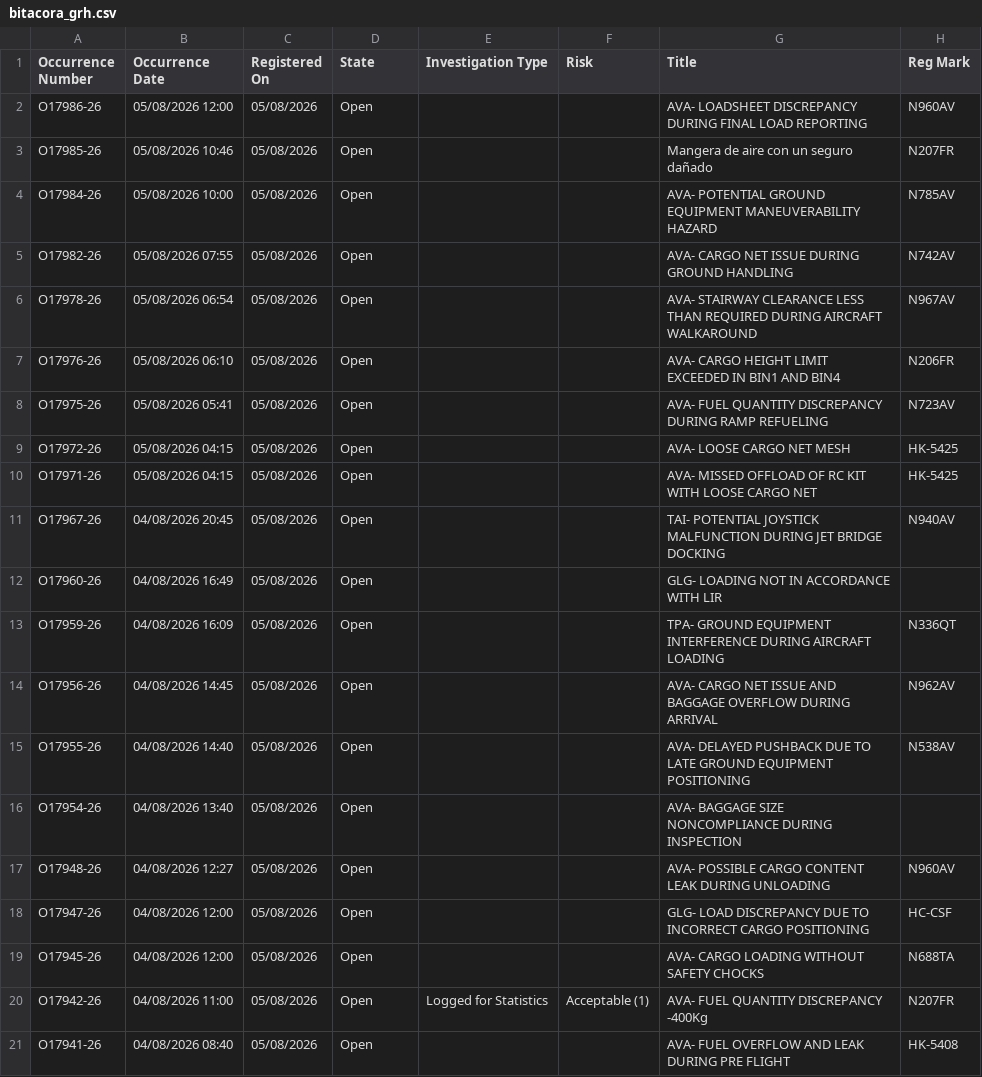
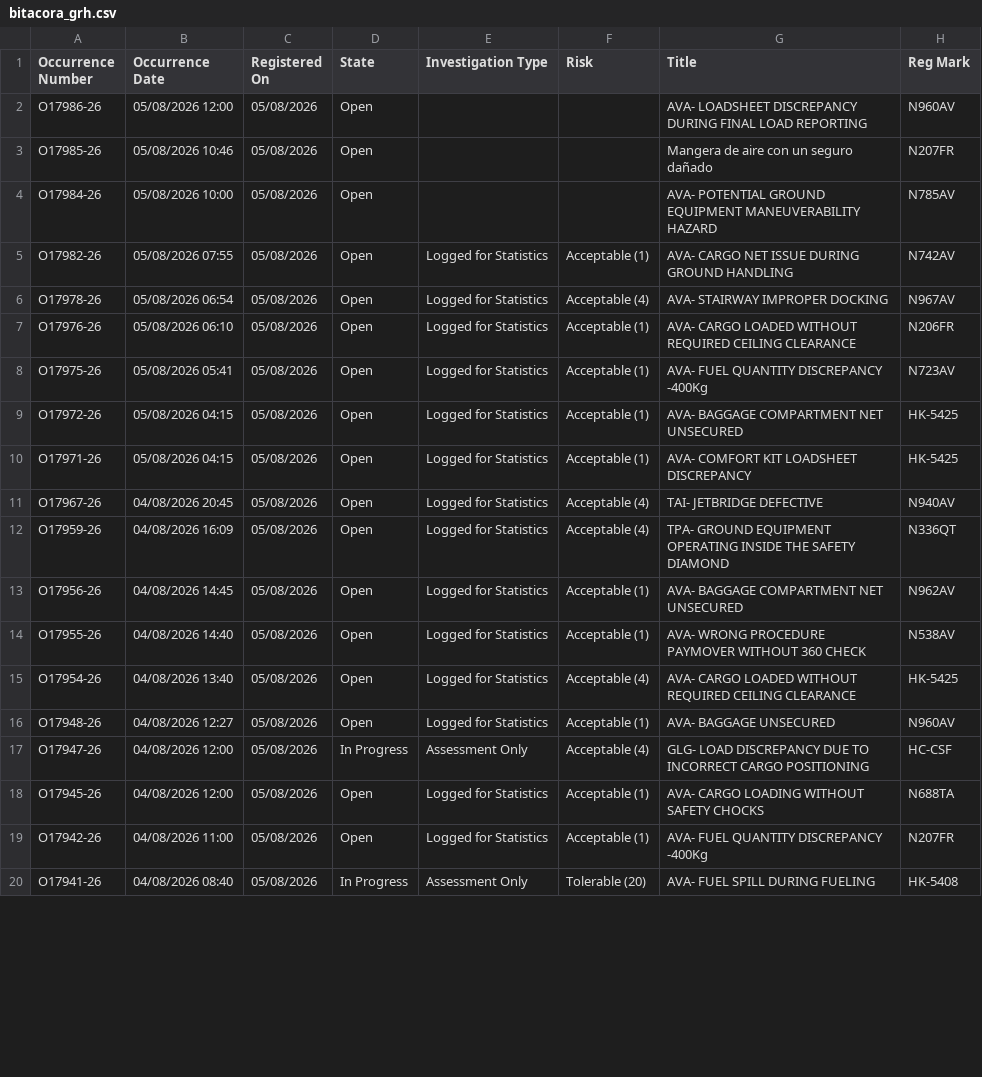
Before and after one commit to luibernip/segops, a CSV file: bitacora_grh.csv, drawn as a sheet; only a part is shown; the diff covers the shown part only.

```diff
--- a/bitacora_grh.csv
+++ b/bitacora_grh.csv
@@ -4,18 +4,17 @@ O17985-26,05/08/2026 10:46,05/08/2026,Open,,,Mangera de aire con un seguro daña
 O17984-26,05/08/2026 10:00,05/08/2026,Open,,,AVA- POTENTIAL GROUND EQUIPMENT MANEUVERABILITY HAZARD,N785AV
-O17982-26,05/08/2026 07:55,05/08/2026,Open,,,AVA- CARGO NET ISSUE DURING GROUND HANDLING,N742AV
-O17978-26,05/08/2026 06:54,05/08/2026,Open,,,AVA- STAIRWAY CLEARANCE LESS THAN REQUIRED DURING AIRCRAFT WALKAROUND,N967AV
-O17976-26,05/08/2026 06:10,05/08/2026,Open,,,AVA- CARGO HEIGHT LIMIT EXCEEDED IN BIN1 AND BIN4,N206FR
-O17975-26,05/08/2026 05:41,05/08/2026,Open,,,AVA- FUEL QUANTITY DISCREPANCY DURING RAMP REFUELING,N723AV
-O17972-26,05/08/2026 04:15,05/08/2026,Open,,,AVA- LOOSE CARGO NET MESH,HK-5425
-O17971-26,05/08/2026 04:15,05/08/2026,Open,,,AVA- MISSED OFFLOAD OF RC KIT WITH LOOSE CARGO NET,HK-5425
-O17967-26,04/08/2026 20:45,05/08/2026,Open,,,TAI- POTENTIAL JOYSTICK MALFUNCTION DURING JET BRIDGE DOCKING,N940AV
-O17960-26,04/08/2026 16:49,05/08/2026,Open,,,GLG- LOADING NOT IN ACCORDANCE WITH LIR,
-O17959-26,04/08/2026 16:09,05/08/2026,Open,,,TPA- GROUND EQUIPMENT INTERFERENCE DURING AIRCRAFT LOADING,N336QT
-O17956-26,04/08/2026 14:45,05/08/2026,Open,,,AVA- CARGO NET ISSUE AND BAGGAGE OVERFLOW DURING ARRIVAL,N962AV
-O17955-26,04/08/2026 14:40,05/08/2026,Open,,,AVA- DELAYED PUSHBACK DUE TO LATE GROUND EQUIPMENT POSITIONING,N538AV
-O17954-26,04/08/2026 13:40,05/08/2026,Open,,,AVA- BAGGAGE SIZE NONCOMPLIANCE DURING INSPECTION,
-O17948-26,04/08/2026 12:27,05/08/2026,Open,,,AVA- POSSIBLE CARGO CONTENT LEAK DURING UNLOADING,N960AV
-O17947-26,04/08/2026 12:00,05/08/2026,Open,,,GLG- LOAD DISCREPANCY DUE TO INCORRECT CARGO POSITIONING,HC-CSF
-O17945-26,04/08/2026 12:00,05/08/2026,Open,,,AVA- CARGO LOADING WITHOUT SAFETY CHOCKS,N688TA
+O17982-26,05/08/2026 07:55,05/08/2026,Open,Logged for Statistics,Acceptable (1),AVA- CARGO NET ISSUE DURING GROUND HANDLING,N742AV
+O17978-26,05/08/2026 06:54,05/08/2026,Open,Logged for Statistics,Acceptable (4),AVA- STAIRWAY IMPROPER DOCKING,N967AV
+O17976-26,05/08/2026 06:10,05/08/2026,Open,Logged for Statistics,Acceptable (1),AVA- CARGO LOADED WITHOUT REQUIRED CEILING CLEARANCE,N206FR
+O17975-26,05/08/2026 05:41,05/08/2026,Open,Logged for Statistics,Acceptable (1),AVA- FUEL QUANTITY DISCREPANCY -400Kg,N723AV
+O17972-26,05/08/2026 04:15,05/08/2026,Open,Logged for Statistics,Acceptable (1),AVA- BAGGAGE COMPARTMENT NET UNSECURED,HK-5425
+O17971-26,05/08/2026 04:15,05/08/2026,Open,Logged for Statistics,Acceptable (1),AVA- COMFORT KIT LOADSHEET DISCREPANCY,HK-5425
+O17967-26,04/08/2026 20:45,05/08/2026,Open,Logged for Statistics,Acceptable (4),TAI- JETBRIDGE DEFECTIVE,N940AV
+O17959-26,04/08/2026 16:09,05/08/2026,Open,Logged for Statistics,Acceptable (4),TPA- GROUND EQUIPMENT OPERATING INSIDE THE SAFETY DIAMOND,N336QT
+O17956-26,04/08/2026 14:45,05/08/2026,Open,Logged for Statistics,Acceptable (1),AVA- BAGGAGE COMPARTMENT NET UNSECURED,N962AV
+O17955-26,04/08/2026 14:40,05/08/2026,Open,Logged for Statistics,Acceptable (1),AVA- WRONG PROCEDURE PAYMOVER WITHOUT 360 CHECK,N538AV
+O17954-26,04/08/2026 13:40,05/08/2026,Open,Logged for Statistics,Acceptable (4),AVA- CARGO LOADED WITHOUT REQUIRED CEILING CLEARANCE,HK-5425
+O17948-26,04/08/2026 12:27,05/08/2026,Open,Logged for Statistics,Acceptable (1),AVA- BAGGAGE UNSECURED,N960AV
+O17947-26,04/08/2026 12:00,05/08/2026,In Progress,Assessment Only,Acceptable (4),GLG- LOAD DISCREPANCY DUE TO INCORRECT CARGO POSITIONING,HC-CSF
+O17945-26,04/08/2026 12:00,05/08/2026,Open,Logged for Statistics,Acceptable (1),AVA- CARGO LOADING WITHOUT SAFETY CHOCKS,N688TA
 O17942-26,04/08/2026 11:00,05/08/2026,Open,Logged for Statistics,Acceptable (1),AVA- FUEL QUANTITY DISCREPANCY -400Kg,N207FR
-O17941-26,04/08/2026 08:40,05/08/2026,Open,,,AVA- FUEL OVERFLOW AND LEAK DURING PRE FLIGHT,HK-5408
+O17941-26,04/08/2026 08:40,05/08/2026,In Progress,Assessment Only,Tolerable (20),AVA- FUEL SPILL DURING FUELING,HK-5408
```
Also changed, not shown: 26 edited cells elsewhere in this file, bitacora_grh_real.csv, 1 other file.
